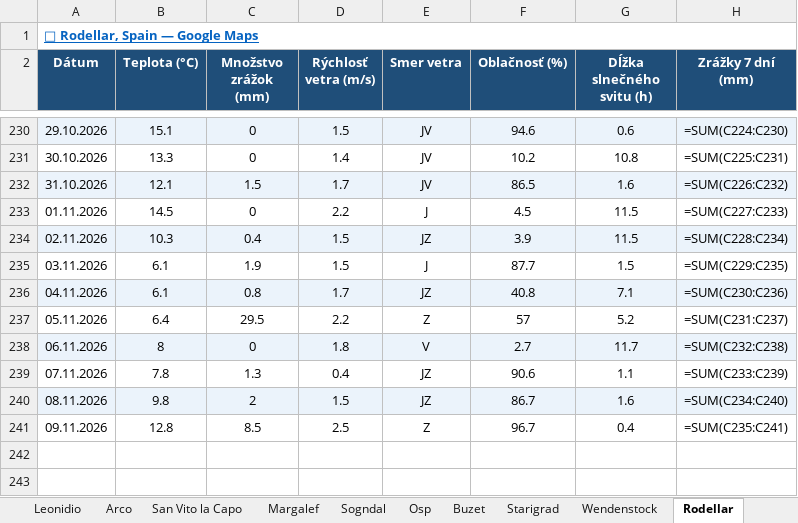
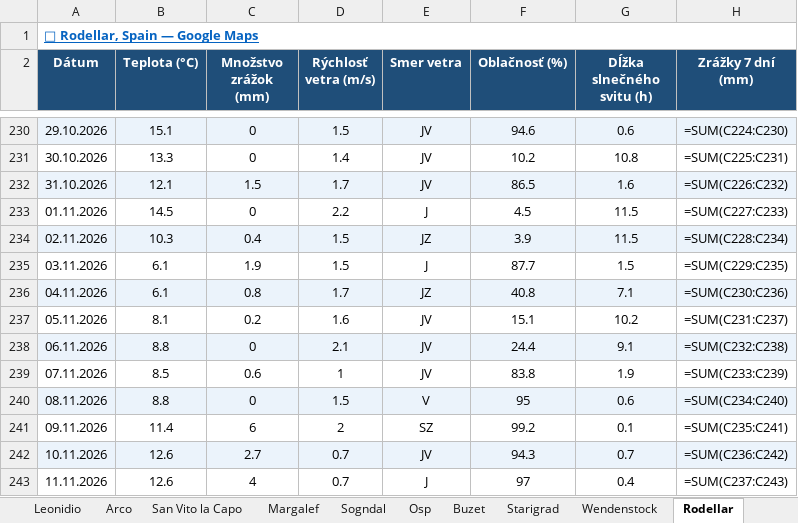
Before and after one commit to slavo1976/AgentWeather, an Excel workbook: WeatherHistory.xlsx, sheet Rodellar, drawn as a sheet; only a part is shown, gaps mark what is left out; values as stored, in another font and other column widths than the file's, no borders; formulas without a stored value are shown as written; the diff names each change by its address in the sheet, - before the commit and + after, or states it on an @@ line.

```diff
--- a/WeatherHistory.xlsx (sheet Rodellar)
+++ b/WeatherHistory.xlsx (sheet Rodellar)
-B237 (Teplota (°C)): 6.4
+B237 (Teplota (°C)): 8.1
-C237 (Množstvo zrážok (mm)): 29.5
+C237 (Množstvo zrážok (mm)): 0.2
-D237 (Rýchlosť vetra (m/s)): 2.2
+D237 (Rýchlosť vetra (m/s)): 1.6
-E237 (Smer vetra): Z
+E237 (Smer vetra): JV
-F237 (Oblačnosť (%)): 57
+F237 (Oblačnosť (%)): 15.1
-G237 (Dĺžka slnečného svitu (h)): 5.2
+G237 (Dĺžka slnečného svitu (h)): 10.2
-B238 (Teplota (°C)): 8
+B238 (Teplota (°C)): 8.8
-D238 (Rýchlosť vetra (m/s)): 1.8
+D238 (Rýchlosť vetra (m/s)): 2.1
-E238 (Smer vetra): V
+E238 (Smer vetra): JV
-F238 (Oblačnosť (%)): 2.7
+F238 (Oblačnosť (%)): 24.4
-G238 (Dĺžka slnečného svitu (h)): 11.7
+G238 (Dĺžka slnečného svitu (h)): 9.1
-B239 (Teplota (°C)): 7.8
+B239 (Teplota (°C)): 8.5
-C239 (Množstvo zrážok (mm)): 1.3
+C239 (Množstvo zrážok (mm)): 0.6
-D239 (Rýchlosť vetra (m/s)): 0.4
+D239 (Rýchlosť vetra (m/s)): 1
-E239 (Smer vetra): JZ
+E239 (Smer vetra): JV
-F239 (Oblačnosť (%)): 90.6
+F239 (Oblačnosť (%)): 83.8
-G239 (Dĺžka slnečného svitu (h)): 1.1
+G239 (Dĺžka slnečného svitu (h)): 1.9
-B240 (Teplota (°C)): 9.8
+B240 (Teplota (°C)): 8.8
-C240 (Množstvo zrážok (mm)): 2
+C240 (Množstvo zrážok (mm)): 0
-E240 (Smer vetra): JZ
+E240 (Smer vetra): V
-F240 (Oblačnosť (%)): 86.7
+F240 (Oblačnosť (%)): 95
-G240 (Dĺžka slnečného svitu (h)): 1.6
+G240 (Dĺžka slnečného svitu (h)): 0.6
-B241 (Teplota (°C)): 12.8
+B241 (Teplota (°C)): 11.4
-C241 (Množstvo zrážok (mm)): 8.5
+C241 (Množstvo zrážok (mm)): 6
-D241 (Rýchlosť vetra (m/s)): 2.5
+D241 (Rýchlosť vetra (m/s)): 2
-E241 (Smer vetra): Z
+E241 (Smer vetra): SZ
-F241 (Oblačnosť (%)): 96.7
+F241 (Oblačnosť (%)): 99.2
-G241 (Dĺžka slnečného svitu (h)): 0.4
+G241 (Dĺžka slnečného svitu (h)): 0.1
+row 242: 10.11.2026 | 12.6 | 2.7 | 0.7 | JV | 94.3 | 0.7 | =SUM(C236:C242)
+row 243: 11.11.2026 | 12.6 | 4 | 0.7 | J | 97 | 0.4 | =SUM(C237:C243)
```
Also changed, not shown: sheet San Vito la Capo, sheet Leonidio, sheet Arco, sheet Margalef, sheet Buzet, sheet Ceuse, 12 more sheets.
